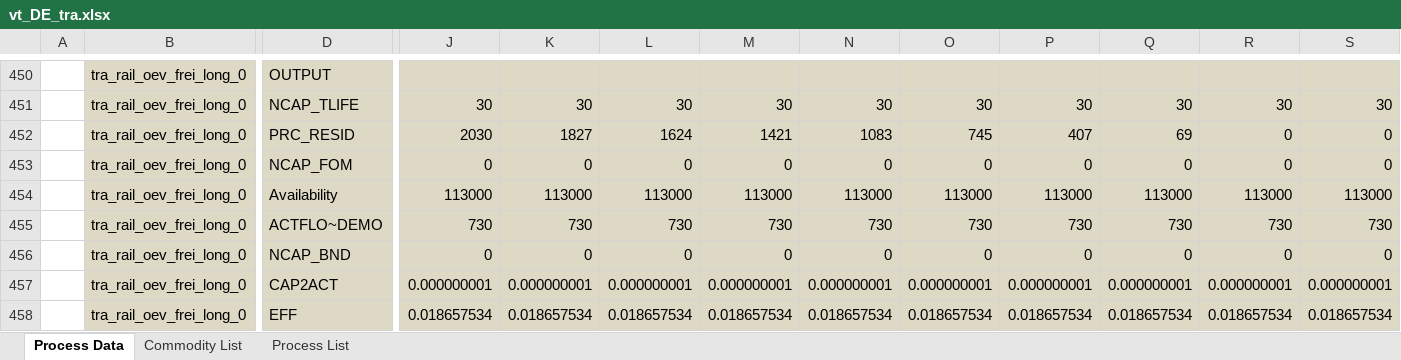
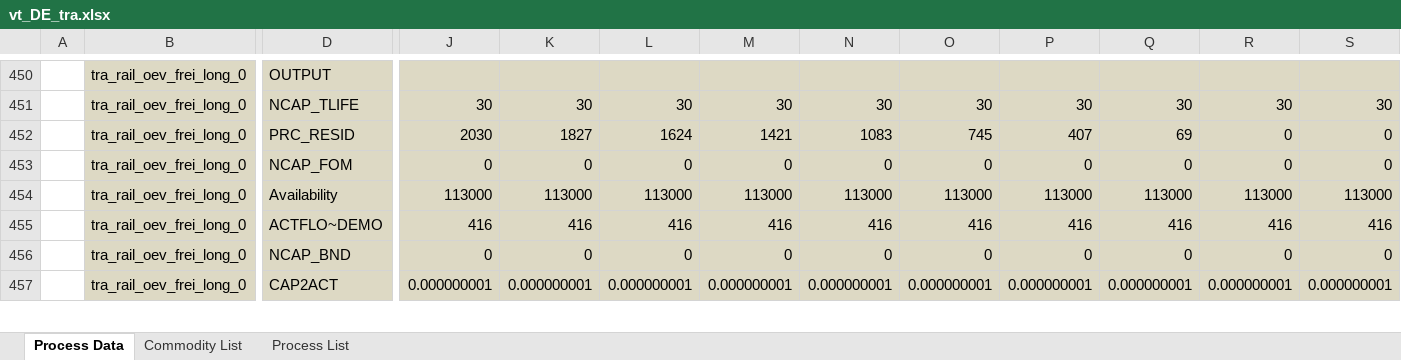
Before and after one commit to sedos-project/data_adapter_times, an Excel workbook: output_data/vt_DE_tra.xlsx, sheet Process Data, drawn as a sheet; only a part is shown, gaps mark what is left out; values as stored, in another font and other column widths than the file's, no borders; removed rows and columns are numbered as before the commit, all else as after; rows hold the shown columns only; the diff covers the shown part only; the diff names each change by its address in the sheet, - before the commit and + after, or states it on an @@ line.

```diff
--- a/output_data/vt_DE_tra.xlsx (sheet Process Data)
+++ b/output_data/vt_DE_tra.xlsx (sheet Process Data)
-row 455:  | tra_rail_oev_frei_long_0 | ACTFLO~DEMO | 730 | 730 | 730 | 730 | 730 | 730 | 730 | 730 | 730 | 730
+row 455:  | tra_rail_oev_frei_long_0 | ACTFLO~DEMO | 416 | 416 | 416 | 416 | 416 | 416 | 416 | 416 | 416 | 416
-row 458:  | tra_rail_oev_frei_long_0 | EFF | 0.018657534 | 0.018657534 | 0.018657534 | 0.018657534 | 0.018657534 | 0.018657534 | 0.018657534 | 0.018657534 | 0.018657534 | 0.018657534
```
Also changed, not shown: 3 added rows, 20 removed rows and 276 edited cells elsewhere in this sheet, sheet Commodity List, config_data/SysSettings.xlsx, output_data/Scen_emission_all_tra.xlsx, 6 other files.
